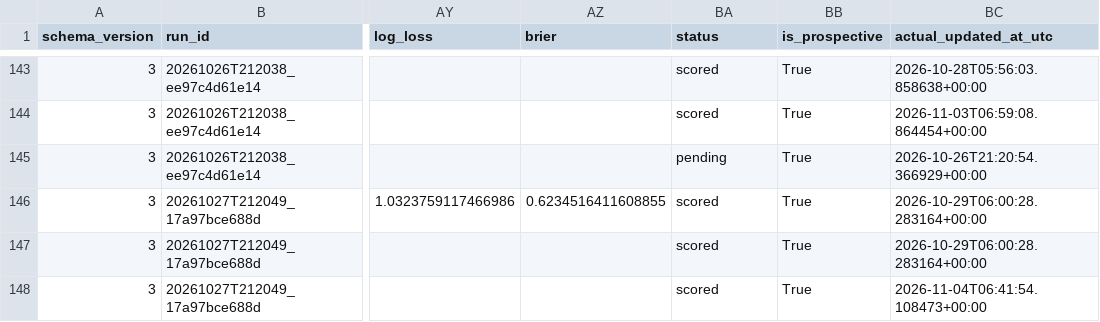
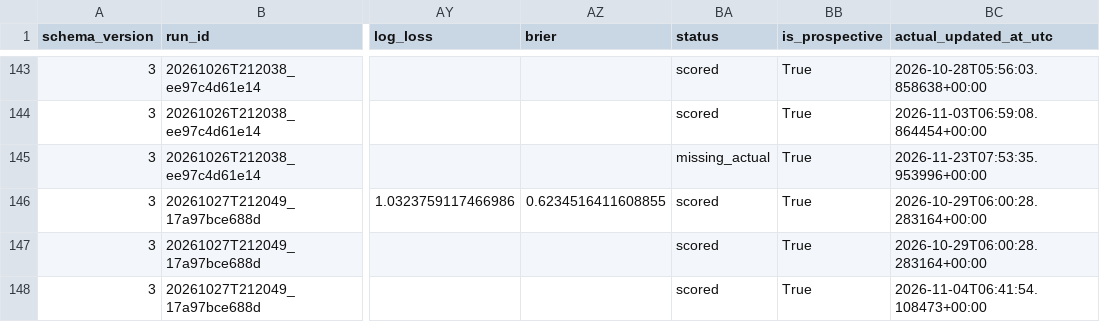
Before and after one commit to namyikim/predict_stock, a CSV file: forecast_history/silver/daily_forecast_comparison.csv, drawn as a sheet; only a part is shown, gaps mark what is left out; the diff names each change by its address in the sheet, - before the commit and + after, or states it on an @@ line.

```diff
--- a/forecast_history/silver/daily_forecast_comparison.csv
+++ b/forecast_history/silver/daily_forecast_comparison.csv
-BA145 (status): pending
+BA145 (status): missing_actual
-BC145 (actual_updated_at_utc): 2026-10-26T21:20:54.366929+00:00
+BC145 (actual_updated_at_utc): 2026-11-23T07:53:35.953996+00:00
```
Also changed, not shown: forecast_history/gold/daily_forecast_comparison.csv, forecast_history/gold/forecast_log.csv, 2 other files.
